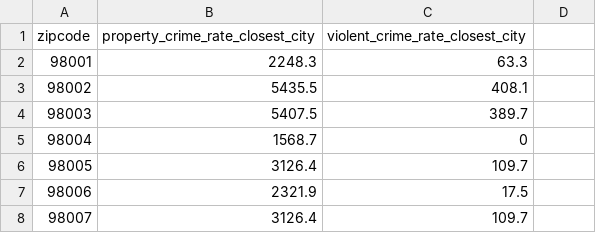
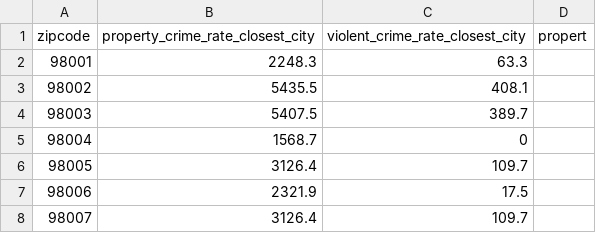
Before and after one commit to nlunce/cse450, a CSV file: module-03/crime_rate.csv, drawn as a sheet; only a part is shown; the diff names each change by its address in the sheet, - before the commit and + after, or states it on an @@ line.

```diff
--- a/module-03/crime_rate.csv
+++ b/module-03/crime_rate.csv
-D1: (empty)
+D1: propert
```
Also changed, not shown: module-03/team3-module3-predictions.csv, 5 other files.
